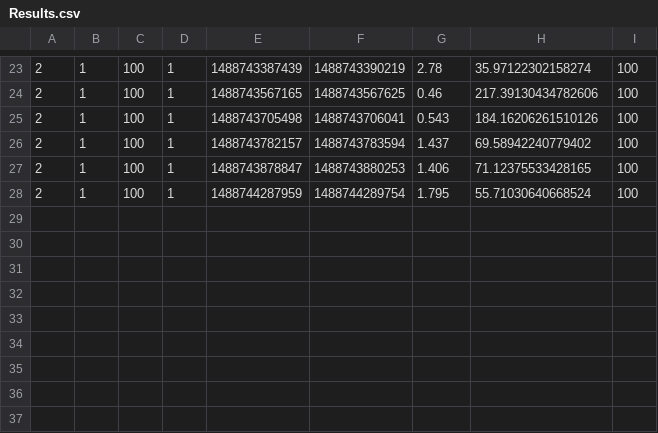
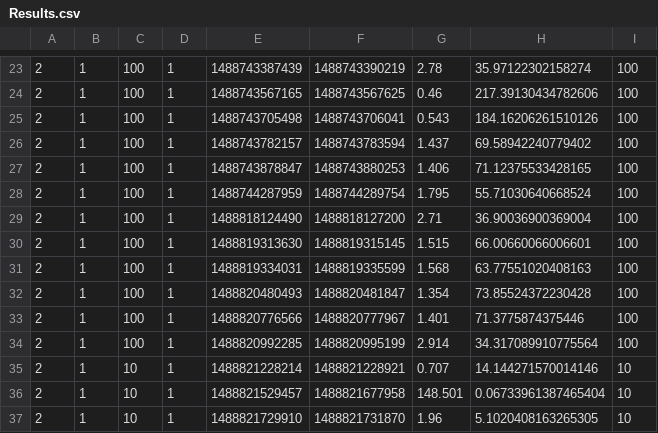
Before and after one commit to allexandresampaio/inobench, a CSV file: Inobench/Results.csv, drawn as a sheet; only a part is shown, gaps mark what is left out; the diff names each change by its address in the sheet, - before the commit and + after, or states it on an @@ line.

```diff
--- a/Inobench/Results.csv
+++ b/Inobench/Results.csv
+row 29: 2 | 1 | 100 | 1 | 1488818124490 | 1488818127200 | 2.71 | 36.90036900369004 | 100
+row 30: 2 | 1 | 100 | 1 | 1488819313630 | 1488819315145 | 1.515 | 66.00660066006601 | 100
+row 31: 2 | 1 | 100 | 1 | 1488819334031 | 1488819335599 | 1.568 | 63.77551020408163 | 100
+row 32: 2 | 1 | 100 | 1 | 1488820480493 | 1488820481847 | 1.354 | 73.85524372230428 | 100
+row 33: 2 | 1 | 100 | 1 | 1488820776566 | 1488820777967 | 1.401 | 71.3775874375446 | 100
+row 34: 2 | 1 | 100 | 1 | 1488820992285 | 1488820995199 | 2.914 | 34.317089910775564 | 100
+row 35: 2 | 1 | 10 | 1 | 1488821228214 | 1488821228921 | 0.707 | 14.144271570014146 | 10
+row 36: 2 | 1 | 10 | 1 | 1488821529457 | 1488821677958 | 148.501 | 0.06733961387465404 | 10
+row 37: 2 | 1 | 10 | 1 | 1488821729910 | 1488821731870 | 1.96 | 5.1020408163265305 | 10
```
Also changed, not shown: Inobench/src/files/Parameters.csv, 13 other files.
